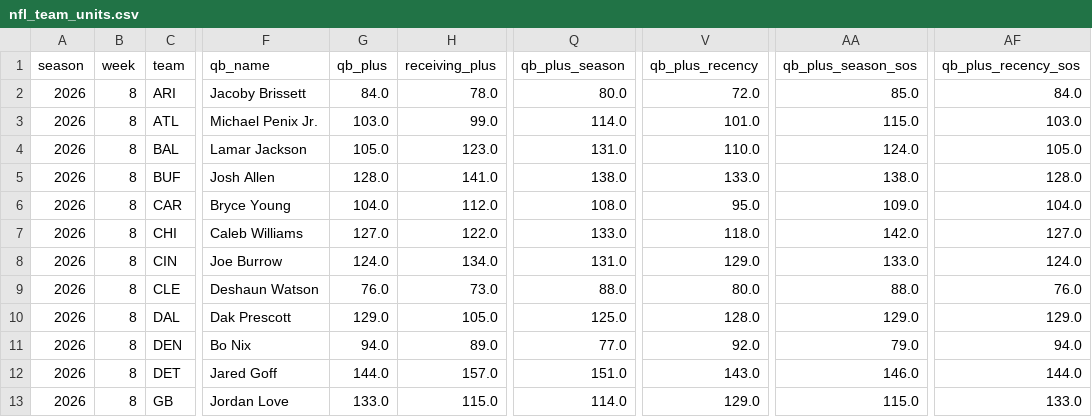
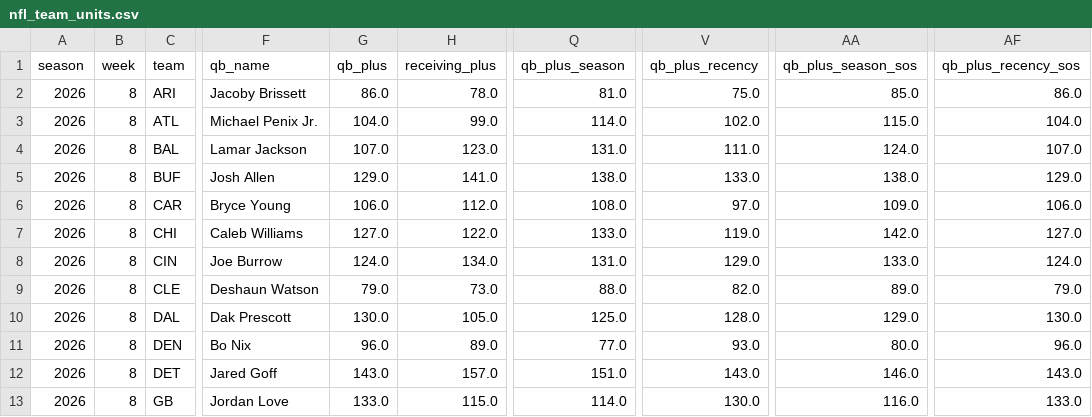
Before and after one commit to JMerchen/mlb_metrics, a CSV file: docs/data/nfl_team_units.csv, drawn as a sheet; only a part is shown, gaps mark what is left out; the diff covers the shown part only; the diff names each change by its address in the sheet, - before the commit and + after, or states it on an @@ line.

```diff
--- a/docs/data/nfl_team_units.csv
+++ b/docs/data/nfl_team_units.csv
-G2 (qb_plus): 84.0
+G2 (qb_plus): 86.0
-Q2 (qb_plus_season): 80.0
+Q2 (qb_plus_season): 81.0
-V2 (qb_plus_recency): 72.0
+V2 (qb_plus_recency): 75.0
-AF2 (qb_plus_recency_sos): 84.0
+AF2 (qb_plus_recency_sos): 86.0
-G3 (qb_plus): 103.0
+G3 (qb_plus): 104.0
-V3 (qb_plus_recency): 101.0
+V3 (qb_plus_recency): 102.0
-AF3 (qb_plus_recency_sos): 103.0
+AF3 (qb_plus_recency_sos): 104.0
-G4 (qb_plus): 105.0
+G4 (qb_plus): 107.0
-V4 (qb_plus_recency): 110.0
+V4 (qb_plus_recency): 111.0
-AF4 (qb_plus_recency_sos): 105.0
+AF4 (qb_plus_recency_sos): 107.0
-G5 (qb_plus): 128.0
+G5 (qb_plus): 129.0
-AF5 (qb_plus_recency_sos): 128.0
+AF5 (qb_plus_recency_sos): 129.0
-G6 (qb_plus): 104.0
+G6 (qb_plus): 106.0
-V6 (qb_plus_recency): 95.0
+V6 (qb_plus_recency): 97.0
-AF6 (qb_plus_recency_sos): 104.0
+AF6 (qb_plus_recency_sos): 106.0
-V7 (qb_plus_recency): 118.0
+V7 (qb_plus_recency): 119.0
-G9 (qb_plus): 76.0
+G9 (qb_plus): 79.0
-V9 (qb_plus_recency): 80.0
+V9 (qb_plus_recency): 82.0
-AA9 (qb_plus_season_sos): 88.0
+AA9 (qb_plus_season_sos): 89.0
-AF9 (qb_plus_recency_sos): 76.0
+AF9 (qb_plus_recency_sos): 79.0
-G10 (qb_plus): 129.0
+G10 (qb_plus): 130.0
-AF10 (qb_plus_recency_sos): 129.0
+AF10 (qb_plus_recency_sos): 130.0
-G11 (qb_plus): 94.0
+G11 (qb_plus): 96.0
-V11 (qb_plus_recency): 92.0
+V11 (qb_plus_recency): 93.0
-AA11 (qb_plus_season_sos): 79.0
+AA11 (qb_plus_season_sos): 80.0
-AF11 (qb_plus_recency_sos): 94.0
+AF11 (qb_plus_recency_sos): 96.0
-G12 (qb_plus): 144.0
+G12 (qb_plus): 143.0
-AF12 (qb_plus_recency_sos): 144.0
+AF12 (qb_plus_recency_sos): 143.0
-V13 (qb_plus_recency): 129.0
+V13 (qb_plus_recency): 130.0
-AA13 (qb_plus_season_sos): 115.0
+AA13 (qb_plus_season_sos): 116.0
```
Also changed, not shown: 80 edited cells elsewhere in this file, data/predictions/nfl_game_predictions.csv, docs/data/nfl_game_picks_picks.csv, 5 other files.
